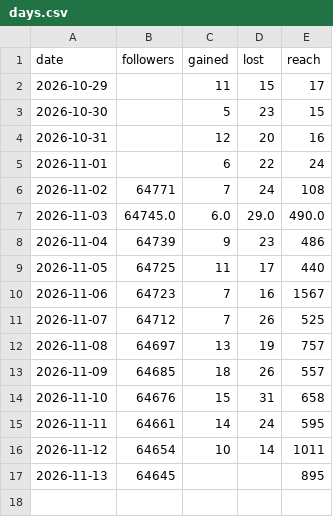
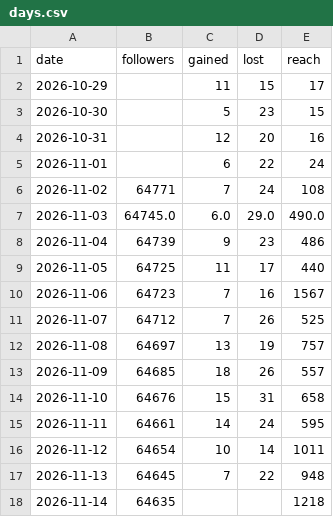
Before and after one commit to english-dya-media/english-dya-media, a CSV file: studio/growth/days.csv, drawn as a sheet.

```diff
--- a/studio/growth/days.csv
+++ b/studio/growth/days.csv
@@ -16,2 +16,3 @@ date,followers,gained,lost,reach
 2026-11-12,64654,10,14,1011
-2026-11-13,64645,,,895
+2026-11-13,64645,7,22,948
+2026-11-14,64635,,,1218
```
Also changed, not shown: studio/growth/reels.csv, 1 other file.
